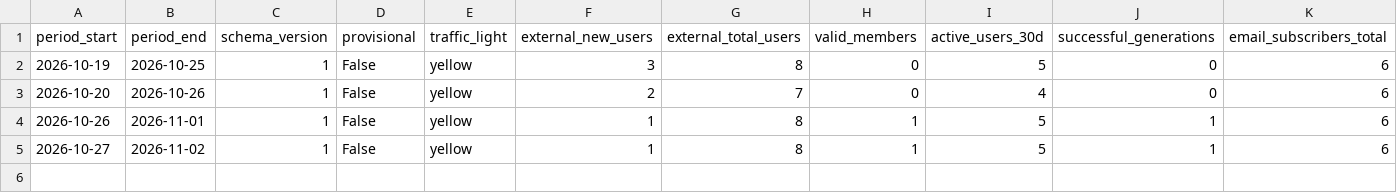
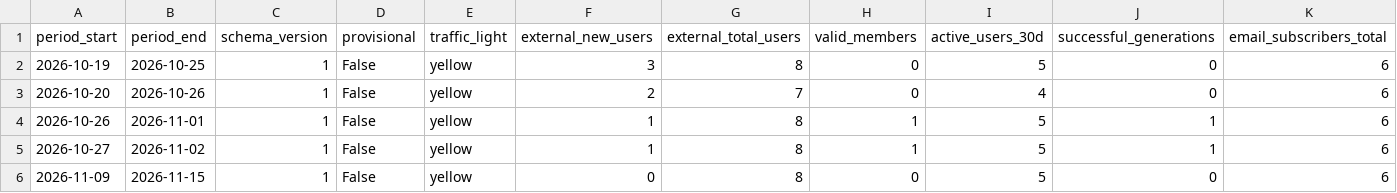
Before and after one commit to adamau1983119/AI_Agent_Webapp, a CSV file: docs/evidence/marketing/ops_weekly_all.csv, drawn as a sheet; only a part is shown; rows hold the shown columns only; the diff names each change by its address in the sheet, - before the commit and + after, or states it on an @@ line.

```diff
--- a/docs/evidence/marketing/ops_weekly_all.csv
+++ b/docs/evidence/marketing/ops_weekly_all.csv
+row 6: 2026-11-09 | 2026-11-15 | 1 | False | yellow | 0 | 8 | 0 | 5 | 0 | 6
```
Also changed, not shown: docs/evidence/marketing/ops_weekly.csv, 13 other files.
